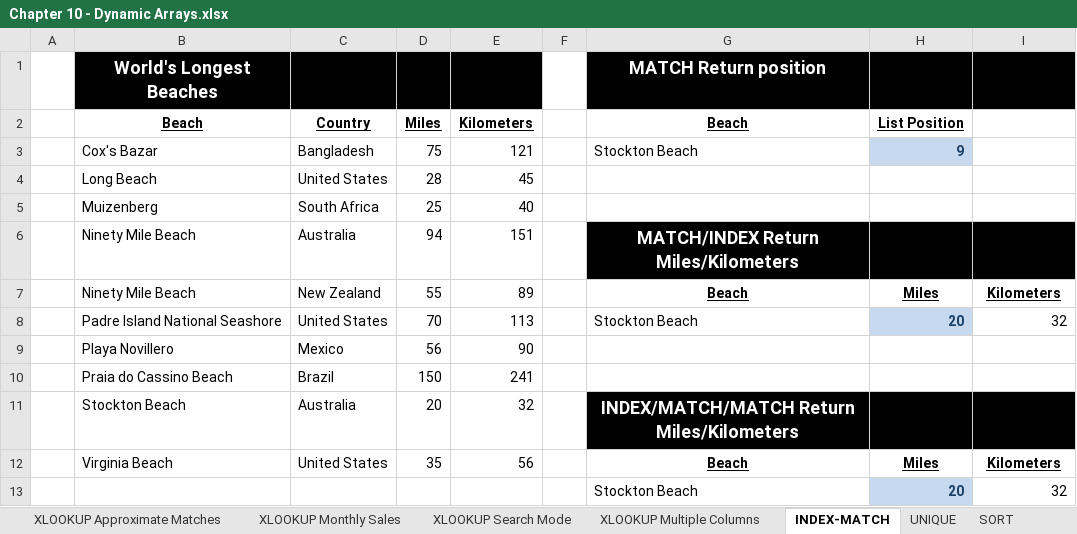
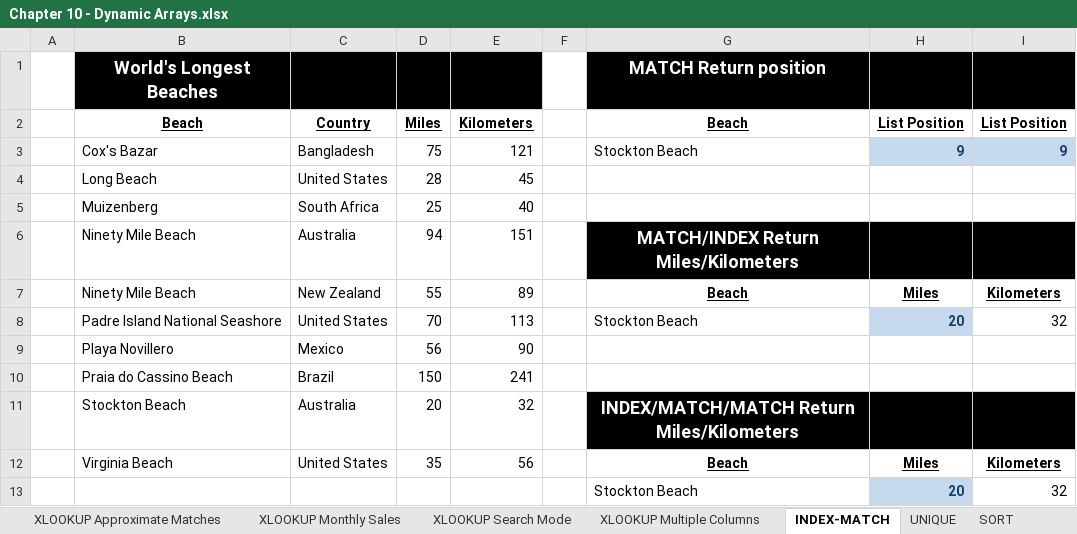
Before and after one commit to PacktPublishing/Exploring-Microsoft-Excels-Hidden-Treasures, an Excel workbook: Chapter10/Chapter 10 - Dynamic Arrays.xlsx, sheet INDEX-MATCH, drawn as a sheet; values as stored, in another font and other column widths than the file's, no borders; the diff names each change by its address in the sheet, - before the commit and + after, or states it on an @@ line.

```diff
--- a/Chapter10/Chapter 10 - Dynamic Arrays.xlsx (sheet INDEX-MATCH)
+++ b/Chapter10/Chapter 10 - Dynamic Arrays.xlsx (sheet INDEX-MATCH)
-I2: (empty)
+I2: List Position
-I3: (empty)
+I3: 9
-I3 fill: none
+I3 fill: #C6D9EE
```
Also changed, not shown: sheet RANDARRAY, sheet Spilled Range Operator, sheet Dynamic Amortization Table, sheet RAND and RANDBETWEEN, sheet UNIQUE, charts or pictures.
